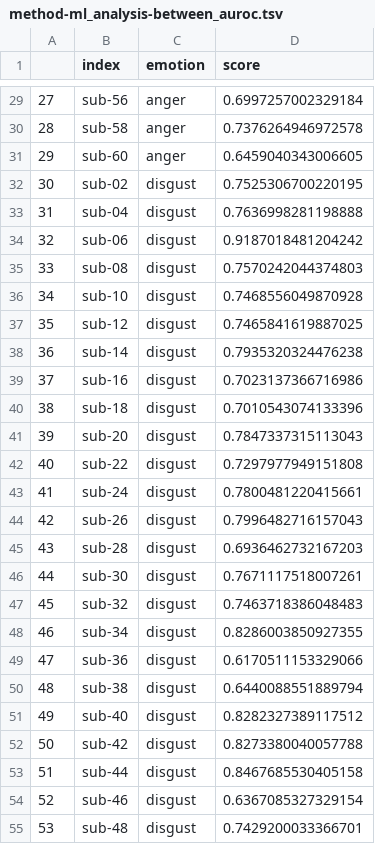
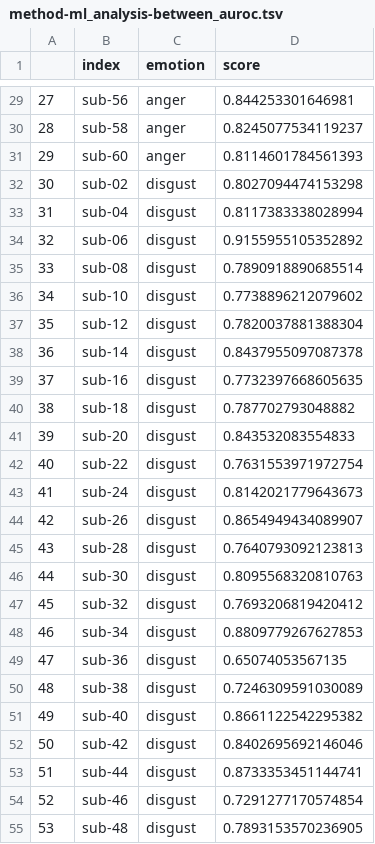
Before and after one commit to lukassnoek/hypothesis-kernel-analysis, a TSV file: results/method-ml_analysis-between_auroc.tsv, drawn as a sheet; only a part is shown, gaps mark what is left out; the diff covers the shown part only.

```diff
--- a/results/method-ml_analysis-between_auroc.tsv
+++ b/results/method-ml_analysis-between_auroc.tsv
@@ -29,27 +29,27 @@
-27	sub-56	anger	0.6997257002329184
-28	sub-58	anger	0.7376264946972578
-29	sub-60	anger	0.6459040343006605
-30	sub-02	disgust	0.7525306700220195
-31	sub-04	disgust	0.7636998281198888
-32	sub-06	disgust	0.9187018481204242
-33	sub-08	disgust	0.7570242044374803
-34	sub-10	disgust	0.7468556049870928
-35	sub-12	disgust	0.7465841619887025
-36	sub-14	disgust	0.7935320324476238
-37	sub-16	disgust	0.7023137366716986
-38	sub-18	disgust	0.7010543074133396
-39	sub-20	disgust	0.7847337315113043
-40	sub-22	disgust	0.7297977949151808
-41	sub-24	disgust	0.7800481220415661
-42	sub-26	disgust	0.7996482716157043
-43	sub-28	disgust	0.6936462732167203
-44	sub-30	disgust	0.7671117518007261
-45	sub-32	disgust	0.7463718386048483
-46	sub-34	disgust	0.8286003850927355
-47	sub-36	disgust	0.6170511153329066
-48	sub-38	disgust	0.6440088551889794
-49	sub-40	disgust	0.8282327389117512
-50	sub-42	disgust	0.8273380040057788
-51	sub-44	disgust	0.8467685530405158
-52	sub-46	disgust	0.6367085327329154
-53	sub-48	disgust	0.7429200033366701
+27	sub-56	anger	0.844253301646981
+28	sub-58	anger	0.8245077534119237
+29	sub-60	anger	0.8114601784561393
+30	sub-02	disgust	0.8027094474153298
+31	sub-04	disgust	0.8117383338028994
+32	sub-06	disgust	0.9155955105352892
+33	sub-08	disgust	0.7890918890685514
+34	sub-10	disgust	0.7738896212079602
+35	sub-12	disgust	0.7820037881388304
+36	sub-14	disgust	0.8437955097087378
+37	sub-16	disgust	0.7732397668605635
+38	sub-18	disgust	0.787702793048882
+39	sub-20	disgust	0.843532083554833
+40	sub-22	disgust	0.7631553971972754
+41	sub-24	disgust	0.8142021779643673
+42	sub-26	disgust	0.8654949434089907
+43	sub-28	disgust	0.7640793092123813
+44	sub-30	disgust	0.8095568320810763
+45	sub-32	disgust	0.7693206819420412
+46	sub-34	disgust	0.8809779267627853
+47	sub-36	disgust	0.65074053567135
+48	sub-38	disgust	0.7246309591030089
+49	sub-40	disgust	0.8661122542295382
+50	sub-42	disgust	0.8402695692146046
+51	sub-44	disgust	0.8733353451144741
+52	sub-46	disgust	0.7291277170574854
+53	sub-48	disgust	0.7893153570236905
```
Also changed, not shown: 153 edited cells elsewhere in this file, 2 other files.
